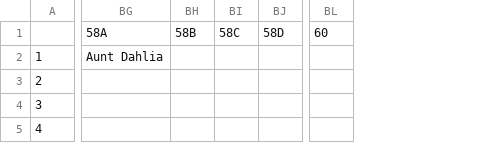
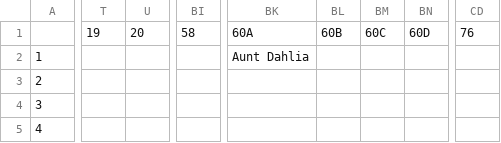
Before and after one commit to npbaskerville/green-book, a CSV file: test-output/classes.csv, drawn as a sheet; only a part is shown, gaps mark what is left out; removed rows and columns are numbered as before the commit, all else as after; the diff covers the shown part only; the diff names each change by its address in the sheet, - before the commit and + after, or states it on an @@ line.

Commit message:
Update classes.

```diff
--- a/test-output/classes.csv
+++ b/test-output/classes.csv
+column T, row 1: 19
+column U, row 1: 20
-column BG, rows 1-2: 58A | Aunt Dahlia
-column BH, row 1: 58B
-column BI, row 1: 58C
-column BJ, row 1: 58D
+column BI, row 1: 58
-column BL, row 1: 60
+column BK, rows 1-2: 60A | Aunt Dahlia
+column BL, row 1: 60B
+column BM, row 1: 60C
+column BN, row 1: 60D
+column CD, row 1: 76
```
Also changed, not shown: 1 added column elsewhere in this file, test-output/contestants.csv, 3 other files.
